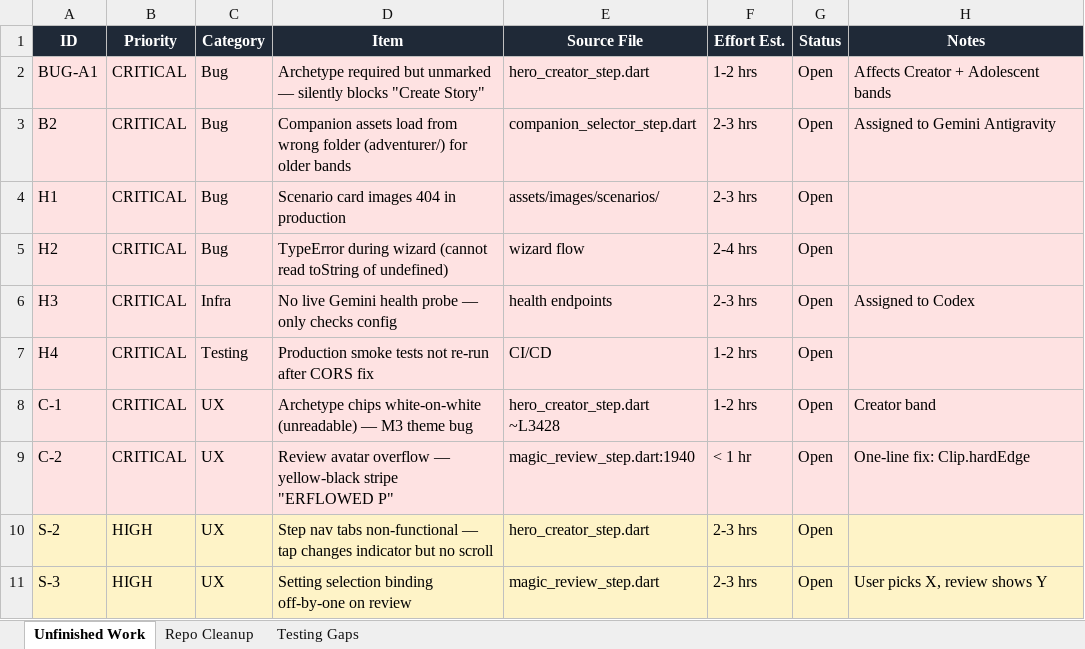
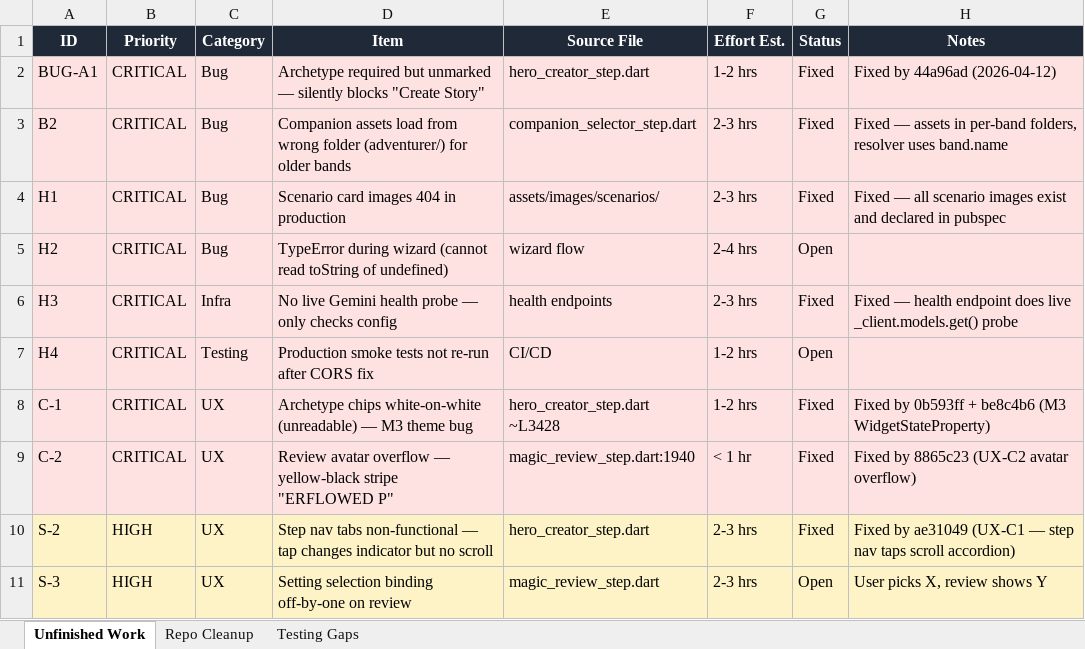
Before and after one commit to darcy0408/once-upon-your-child, an Excel workbook: Story_Weaver_Tracker.xlsx, sheet Unfinished Work, drawn as a sheet; only a part is shown; values as stored, in another font and other column widths than the file's, no borders; charts and pictures not drawn; the diff covers the shown part only; the diff names each change by its address in the sheet, - before the commit and + after, or states it on an @@ line.

```diff
--- a/Story_Weaver_Tracker.xlsx (sheet Unfinished Work)
+++ b/Story_Weaver_Tracker.xlsx (sheet Unfinished Work)
-G2:G4 (Status): Open
+G2:G4 (Status): Fixed
-H2 (Notes): Affects Creator + Adolescent bands
+H2 (Notes): Fixed by 44a96ad (2026-04-12)
-H3 (Notes): Assigned to Gemini Antigravity
+H3 (Notes): Fixed — assets in per-band folders, resolver uses band.name
-H4 (Notes): (empty)
+H4 (Notes): Fixed — all scenario images exist and declared in pubspec
-G6 (Status): Open
+G6 (Status): Fixed
-H6 (Notes): Assigned to Codex
+H6 (Notes): Fixed — health endpoint does live _client.models.get() probe
-G8:G10 (Status): Open
+G8:G10 (Status): Fixed
-H8 (Notes): Creator band
+H8 (Notes): Fixed by 0b593ff + be8c4b6 (M3 WidgetStateProperty)
-H9 (Notes): One-line fix: Clip.hardEdge
+H9 (Notes): Fixed by 8865c23 (UX-C2 avatar overflow)
-H10 (Notes): (empty)
+H10 (Notes): Fixed by ae31049 (UX-C1 — step nav taps scroll accordion)
```
Also changed, not shown: 17 edited cells elsewhere in this sheet, sheet Testing Gaps, charts or pictures.
